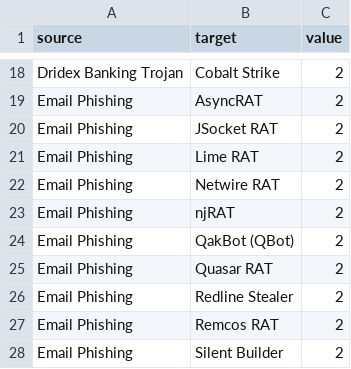
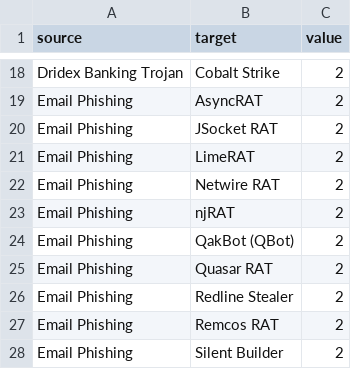
Before and after one commit to 0x4d5a/miniature-octo-umbrella, a CSV file: malsankey.csv, drawn as a sheet; only a part is shown, gaps mark what is left out.

```diff
--- a/malsankey.csv
+++ b/malsankey.csv
@@ -20,3 +20,3 @@ Email Phishing,AsyncRAT,2
 Email Phishing,JSocket RAT,2
-Email Phishing,Lime RAT,2
+Email Phishing,LimeRAT,2
 Email Phishing,Netwire RAT,2
```
